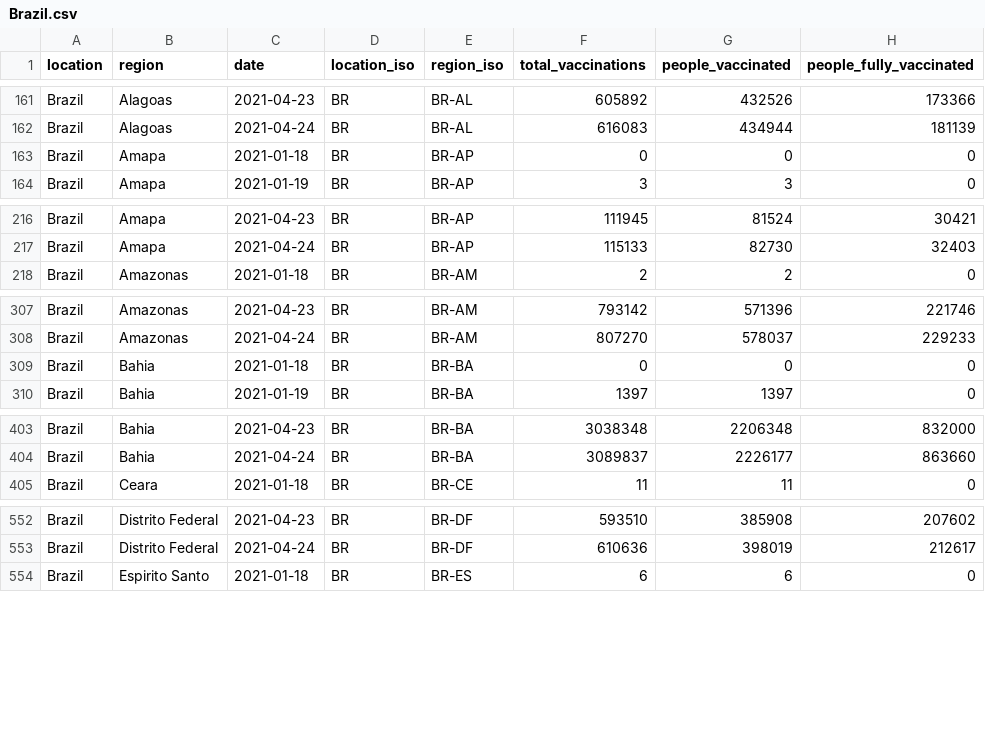
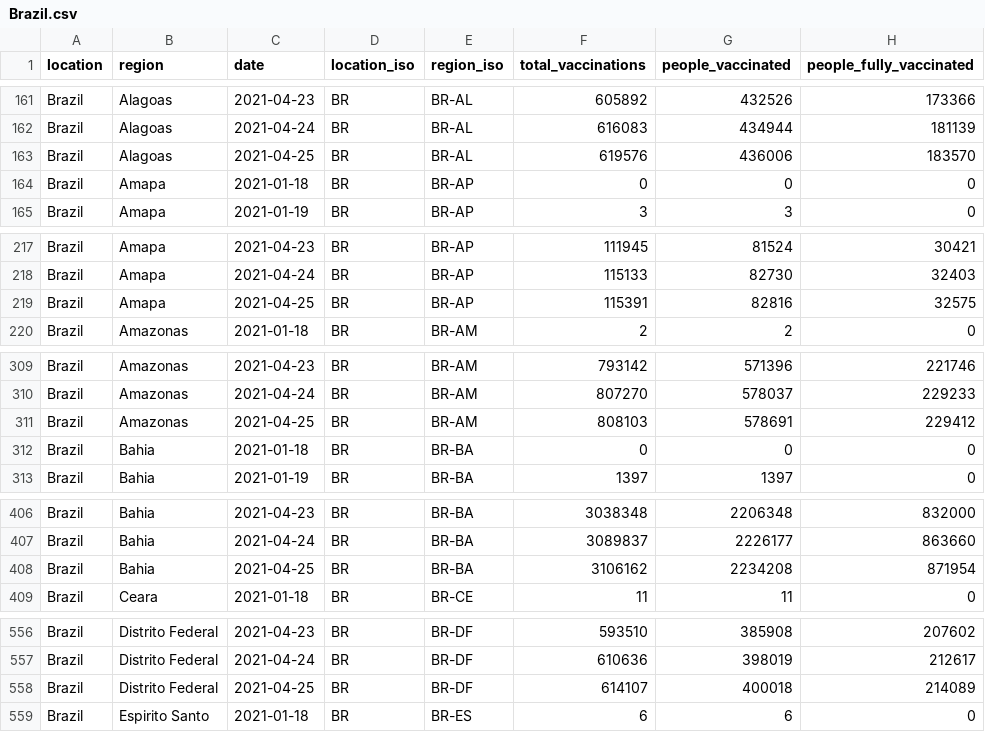
Before and after one commit to sociepy/covid19-vaccination-subnational, a CSV file: data/countries/Brazil.csv, drawn as a sheet; only a part is shown, gaps mark what is left out; the diff covers the shown part only.

```diff
--- a/data/countries/Brazil.csv
+++ b/data/countries/Brazil.csv
@@ -162,2 +162,3 @@ Brazil,Alagoas,2021-04-23,BR,BR-AL,605892,432526,173366
 Brazil,Alagoas,2021-04-24,BR,BR-AL,616083,434944,181139
+Brazil,Alagoas,2021-04-25,BR,BR-AL,619576,436006,183570
 Brazil,Amapa,2021-01-18,BR,BR-AP,0,0,0
@@ -217,2 +218,3 @@ Brazil,Amapa,2021-04-23,BR,BR-AP,111945,81524,30421
 Brazil,Amapa,2021-04-24,BR,BR-AP,115133,82730,32403
+Brazil,Amapa,2021-04-25,BR,BR-AP,115391,82816,32575
 Brazil,Amazonas,2021-01-18,BR,BR-AM,2,2,0
@@ -308,2 +310,3 @@ Brazil,Amazonas,2021-04-23,BR,BR-AM,793142,571396,221746
 Brazil,Amazonas,2021-04-24,BR,BR-AM,807270,578037,229233
+Brazil,Amazonas,2021-04-25,BR,BR-AM,808103,578691,229412
 Brazil,Bahia,2021-01-18,BR,BR-BA,0,0,0
@@ -404,2 +407,3 @@ Brazil,Bahia,2021-04-23,BR,BR-BA,3038348,2206348,832000
 Brazil,Bahia,2021-04-24,BR,BR-BA,3089837,2226177,863660
+Brazil,Bahia,2021-04-25,BR,BR-BA,3106162,2234208,871954
 Brazil,Ceara,2021-01-18,BR,BR-CE,11,11,0
@@ -553,2 +557,3 @@ Brazil,Distrito Federal,2021-04-23,BR,BR-DF,593510,385908,207602
 Brazil,Distrito Federal,2021-04-24,BR,BR-DF,610636,398019,212617
+Brazil,Distrito Federal,2021-04-25,BR,BR-DF,614107,400018,214089
 Brazil,Espirito Santo,2021-01-18,BR,BR-ES,6,6,0
```
Also changed, not shown: 11 added rows elsewhere in this file, data/countries/Canada.csv, data/countries/Chile.csv, 31 other files.
